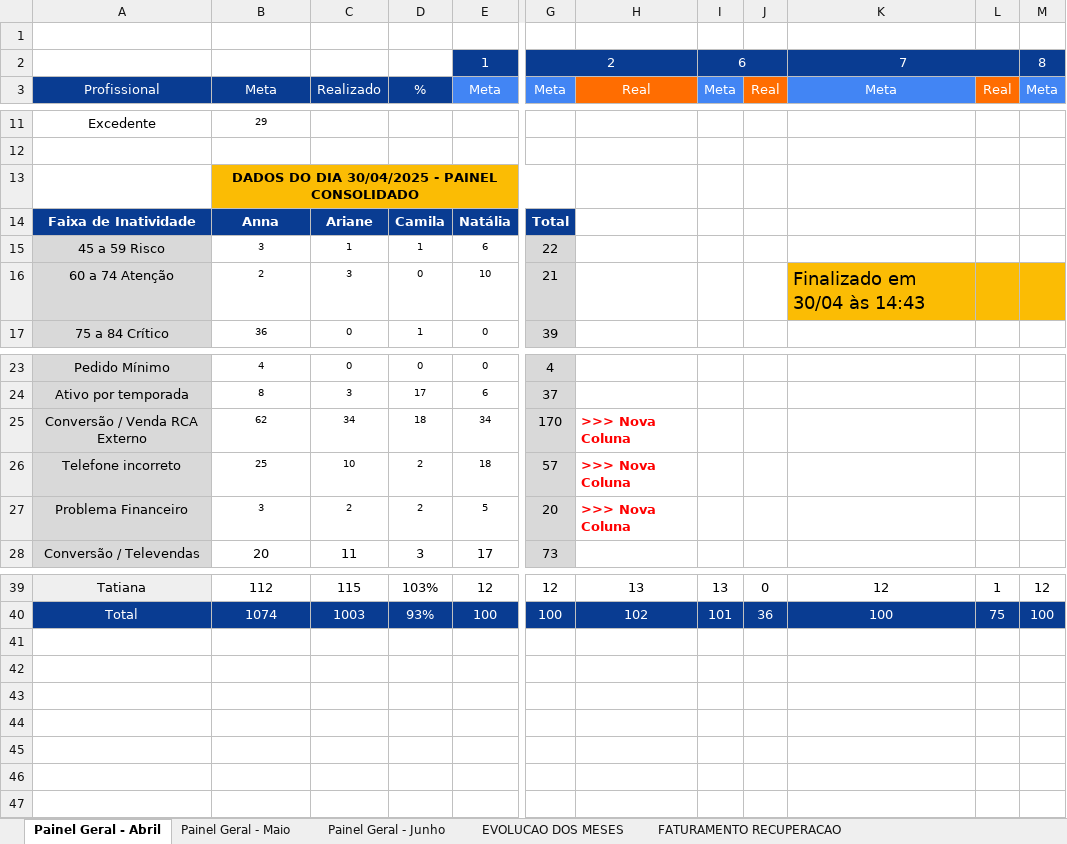
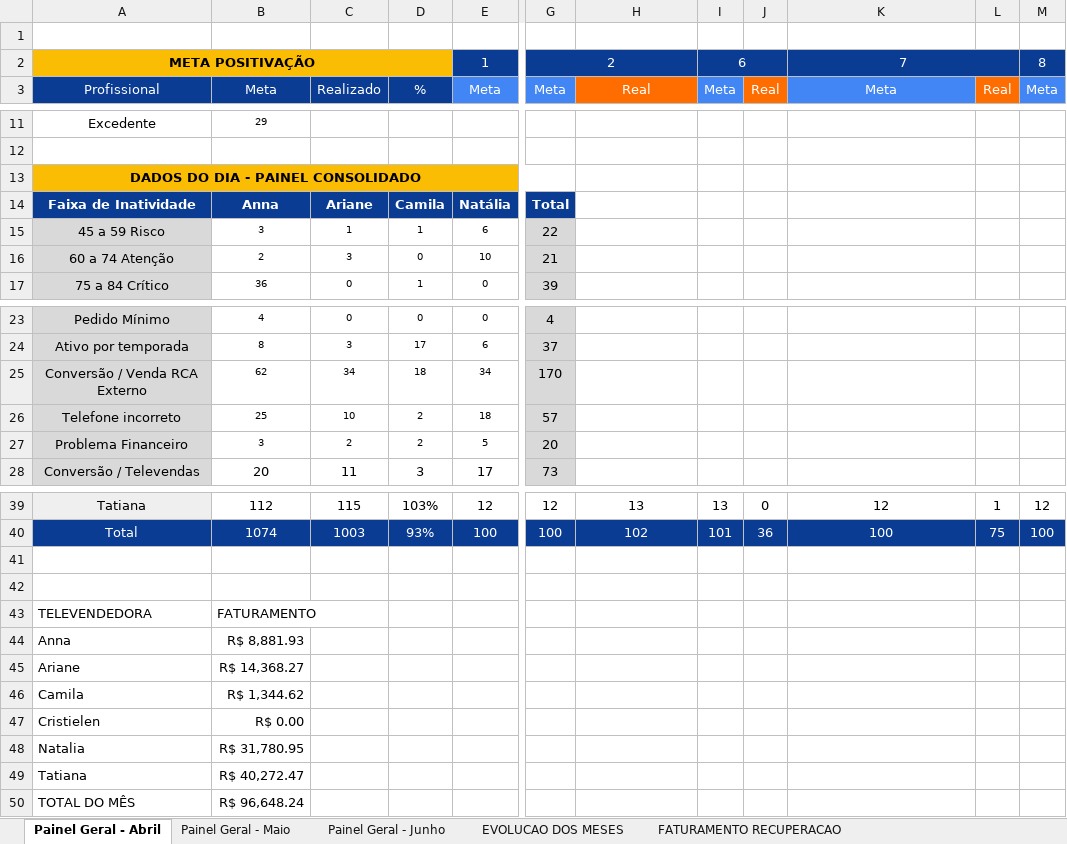
Before and after one commit to echevarria-bi/crm-recuperacao, an Excel workbook: Painel CRM - Junho.xlsx, sheet Painel Geral - Abril, drawn as a sheet; only a part is shown, gaps mark what is left out; values as stored, in another font and other column widths than the file's, no borders; removed rows and columns are numbered as before the commit, all else as after; rows hold the shown columns only; the diff names each change by its address in the sheet, - before the commit and + after, or states it on an @@ line.

Commit message:
Atualiza planilha com dados de Abril/Maio/Junho

```diff
--- a/Painel CRM - Junho.xlsx (sheet Painel Geral - Abril)
+++ b/Painel CRM - Junho.xlsx (sheet Painel Geral - Abril)
-A2: (empty)
+A2: META POSITIVAÇÃO
-A2:D2 fill: none
+A2:D2 fill: #FBBC04
+A2:D2 merged
-row 13:  | DADOS DO DIA 30/04/2025 - PAINEL CONSOLIDADO
+row 13: DADOS DO DIA - PAINEL CONSOLIDADO
-K16: Finalizado em 30/04 às 14:43
+K16: (empty)
-K16:M16 fill: #FBBC04
+K16:M16 fill: none
-H25:H27: >>> Nova Coluna
+H25:H27: (empty)
+row 41: (empty)
+row 42: (empty)
+row 43: TELEVENDEDORA | FATURAMENTO
+row 44: Anna | R$ 8,881.93
+row 45: Ariane | R$ 14,368.27
+row 46: Camila | R$ 1,344.62
+row 47: Cristielen | R$ 0.00
+row 48: Natalia | R$ 31,780.95
+row 49: Tatiana | R$ 40,272.47
+row 50: TOTAL DO MÊS | R$ 96,648.24
```
Also changed, not shown: sheet FATURAMENTO RECUPERACAO, sheet Painel Geral - Maio, sheet Painel Geral - Junho, sheet EVOLUCAO DOS MESES, formulas that keep their value.
